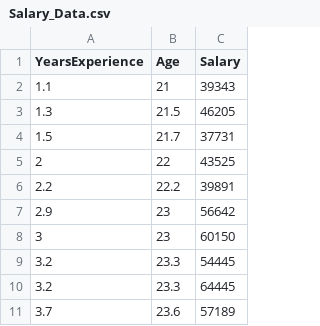
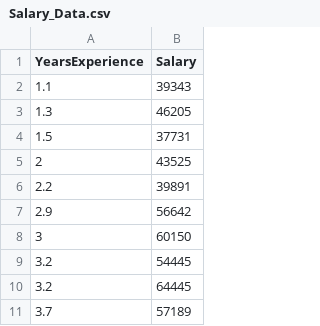
Before and after one commit to Sasha-VAV/experience-related-salary-table, a CSV file: Salary_Data.csv, drawn as a sheet; only a part is shown; the diff names each change by its address in the sheet, - before the commit and + after, or states it on an @@ line.

Commit message:
Deleted the second column

```diff
--- a/Salary_Data.csv
+++ b/Salary_Data.csv
-column B (Age), rows 2-11: 21 | 21.5 | 21.7 | 22 | 22.2 | 23 | 23 | 23.3 | 23.3 | 23.6
```
